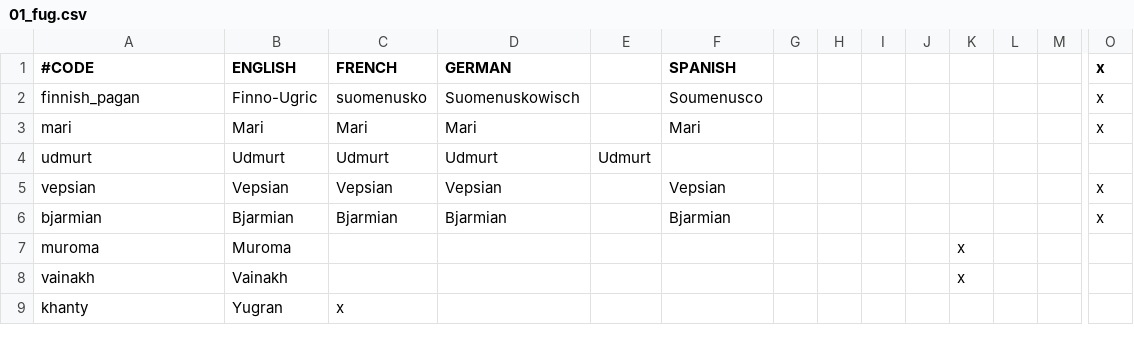
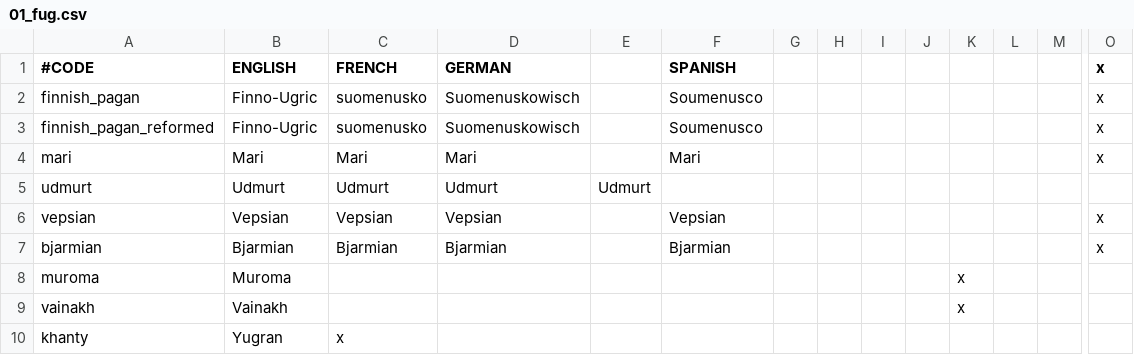
Before and after one commit to rygabert/The-Waterfowl-People, a CSV file: localisation/01_fug.csv, drawn as a sheet; only a part is shown, gaps mark what is left out; rows hold the shown columns only; the diff names each change by its address in the sheet, - before the commit and + after, or states it on an @@ line.

```diff
--- a/localisation/01_fug.csv
+++ b/localisation/01_fug.csv
+row 3: finnish_pagan_reformed | Finno-Ugric | suomenusko | Suomenuskowisch |  | Soumenusco |  |  |  |  |  |  |  | x
```
Also changed, not shown: localisation/00_fug.csv, 19 other files.
